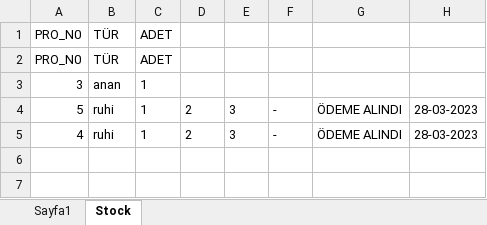
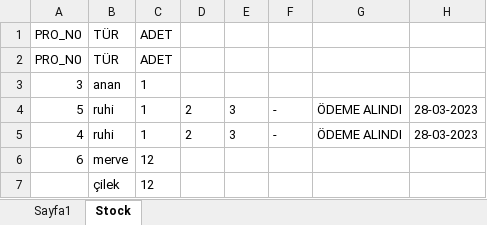
Before and after one commit to karagulruhi/Pull_Stock, an Excel workbook: puffstock.xlsx, sheet Stock, drawn as a sheet; values as stored, in another font and other column widths than the file's, no borders; the diff names each change by its address in the sheet, - before the commit and + after, or states it on an @@ line.

```diff
--- a/puffstock.xlsx (sheet Stock)
+++ b/puffstock.xlsx (sheet Stock)
+row 6: 6 | merve | 12
+row 7:  | çilek | 12
```
Also changed, not shown: 1 other file.
